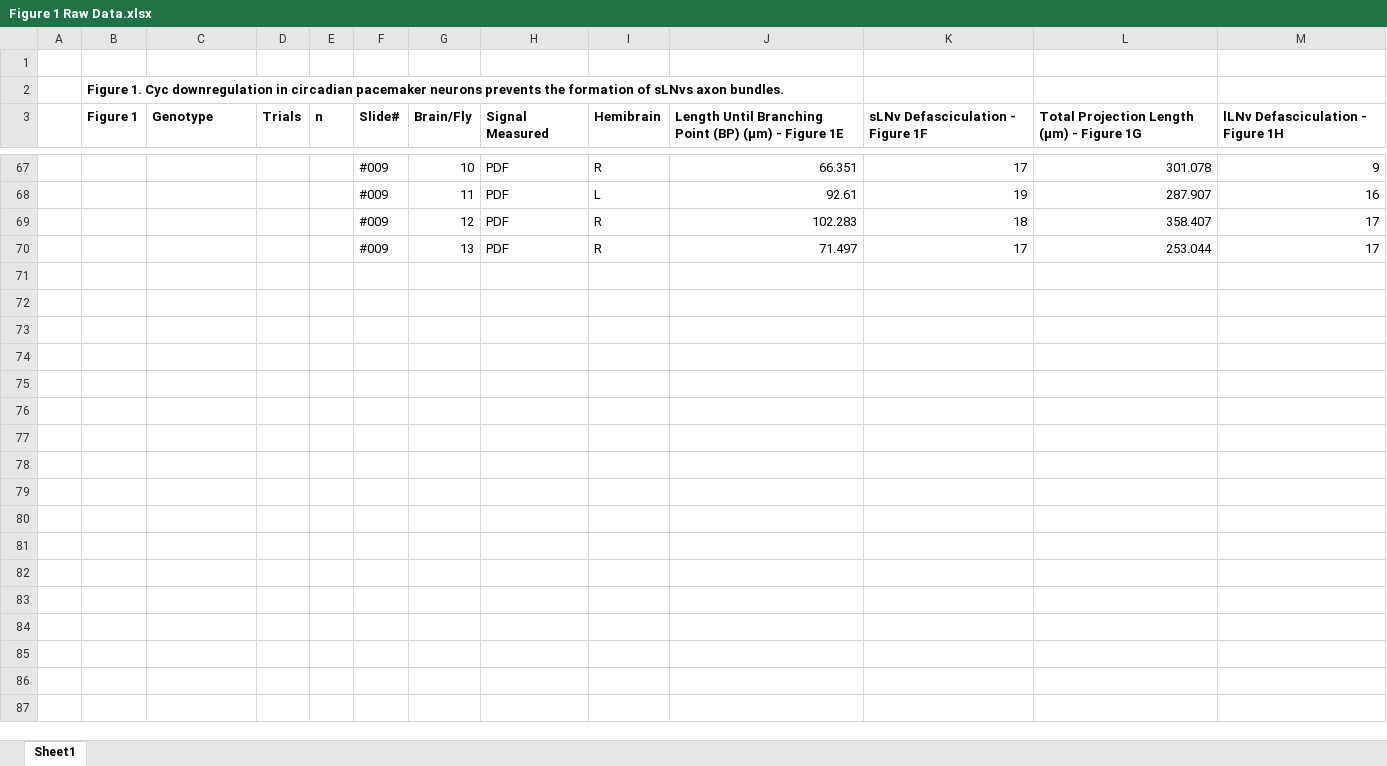
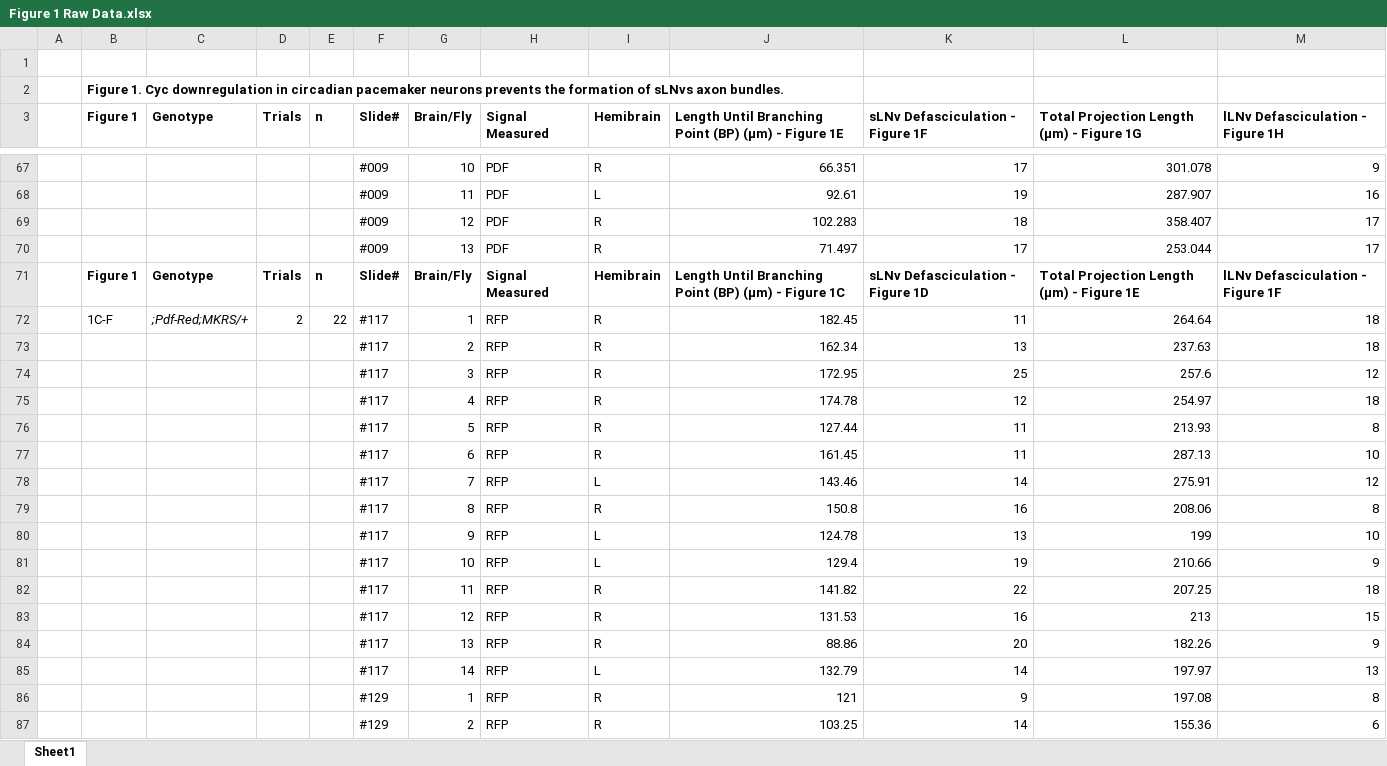
Before and after one commit to graceb4/cyc-ms-raw-data, an Excel workbook: Figure 1 Raw Data.xlsx, sheet Sheet1, drawn as a sheet; only a part is shown, gaps mark what is left out; values as stored, in another font and other column widths than the file's, no borders; the diff covers the shown part only; the diff names each change by its address in the sheet, - before the commit and + after, or states it on an @@ line.

Commit message:
Add files via upload

```diff
--- a/Figure 1 Raw Data.xlsx (sheet Sheet1)
+++ b/Figure 1 Raw Data.xlsx (sheet Sheet1)
+row 71:  | Figure 1 | Genotype | Trials | n | Slide# | Brain/Fly | Signal Measured | Hemibrain | Length Until Branching Point (BP) (µm) - Figure 1C | sLNv Defasciculation - Figure 1D | Total Projection Length (µm) - Figure 1E | lLNv Defasciculation - Figure 1F
+row 72:  | 1C-F | ;Pdf-Red;MKRS/+ | 2 | 22 | #117 | 1 | RFP | R | 182.45 | 11 | 264.64 | 18
+row 73:  |  |  |  |  | #117 | 2 | RFP | R | 162.34 | 13 | 237.63 | 18
+row 74:  |  |  |  |  | #117 | 3 | RFP | R | 172.95 | 25 | 257.6 | 12
+row 75:  |  |  |  |  | #117 | 4 | RFP | R | 174.78 | 12 | 254.97 | 18
+row 76:  |  |  |  |  | #117 | 5 | RFP | R | 127.44 | 11 | 213.93 | 8
+row 77:  |  |  |  |  | #117 | 6 | RFP | R | 161.45 | 11 | 287.13 | 10
+row 78:  |  |  |  |  | #117 | 7 | RFP | L | 143.46 | 14 | 275.91 | 12
+row 79:  |  |  |  |  | #117 | 8 | RFP | R | 150.8 | 16 | 208.06 | 8
+row 80:  |  |  |  |  | #117 | 9 | RFP | L | 124.78 | 13 | 199 | 10
+row 81:  |  |  |  |  | #117 | 10 | RFP | L | 129.4 | 19 | 210.66 | 9
+row 82:  |  |  |  |  | #117 | 11 | RFP | R | 141.82 | 22 | 207.25 | 18
+row 83:  |  |  |  |  | #117 | 12 | RFP | R | 131.53 | 16 | 213 | 15
+row 84:  |  |  |  |  | #117 | 13 | RFP | R | 88.86 | 20 | 182.26 | 9
+row 85:  |  |  |  |  | #117 | 14 | RFP | L | 132.79 | 14 | 197.97 | 13
+row 86:  |  |  |  |  | #129 | 1 | RFP | R | 121 | 9 | 197.08 | 8
+row 87:  |  |  |  |  | #129 | 2 | RFP | R | 103.25 | 14 | 155.36 | 6
```
Also changed, not shown: 20 added rows and 3 edited cells elsewhere in this sheet.
